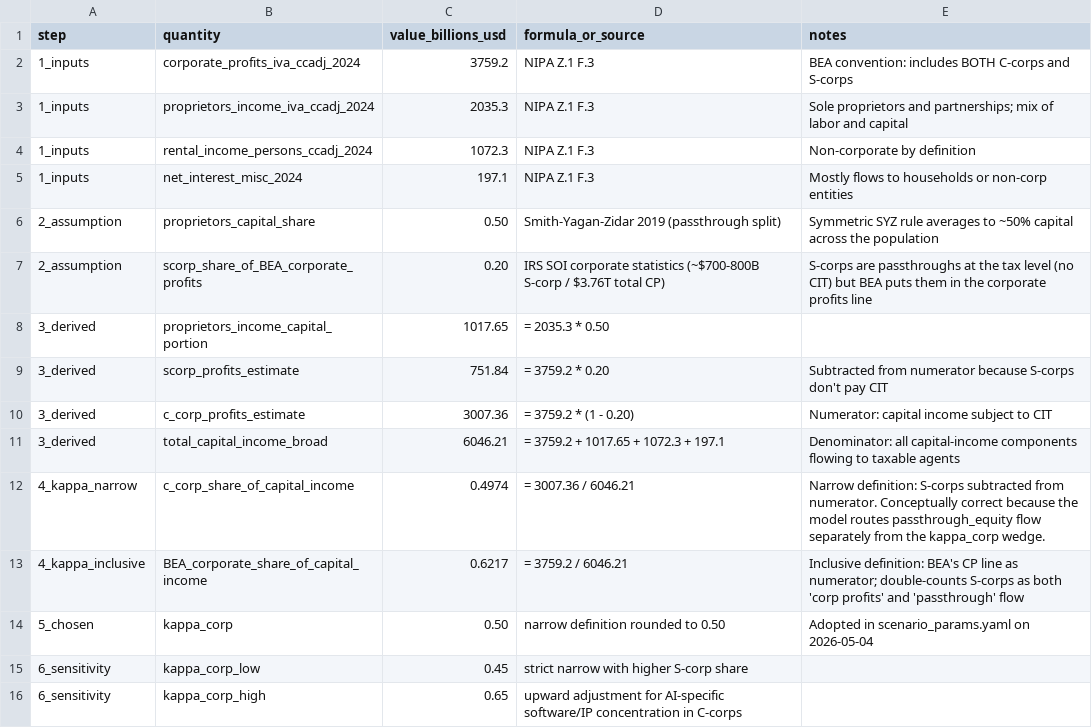
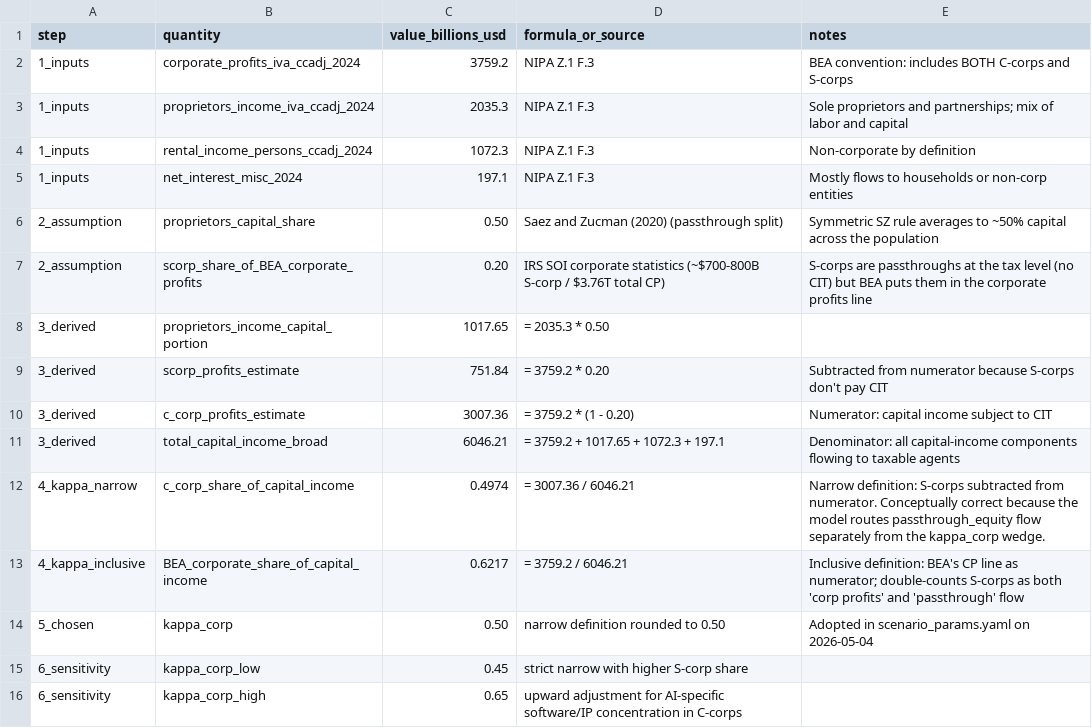
Before and after one commit to Budget-Lab-Yale/AI-Fiscal, a CSV file: config/calibration/kappa_corp_calculation.csv, drawn as a sheet.

```diff
--- a/config/calibration/kappa_corp_calculation.csv
+++ b/config/calibration/kappa_corp_calculation.csv
@@ -5,3 +5,3 @@ step,quantity,value_billions_usd,formula_or_source,notes
 1_inputs,net_interest_misc_2024,197.1,NIPA Z.1 F.3,Mostly flows to households or non-corp entities
-2_assumption,proprietors_capital_share,0.50,Smith-Yagan-Zidar 2019 (passthrough split),Symmetric SYZ rule averages to ~50% capital across the population
+2_assumption,proprietors_capital_share,0.50,Saez and Zucman (2020) (passthrough split),Symmetric SZ rule averages to ~50% capital across the population
 2_assumption,scorp_share_of_BEA_corporate_profits,0.20,IRS SOI corporate statistics (~$700-800B S-corp / $3.76T total CP),S-corps are passthroughs at the tax level (no CIT) but BEA puts them in the corporate profits line
```
Also changed, not shown: 20 other files.
